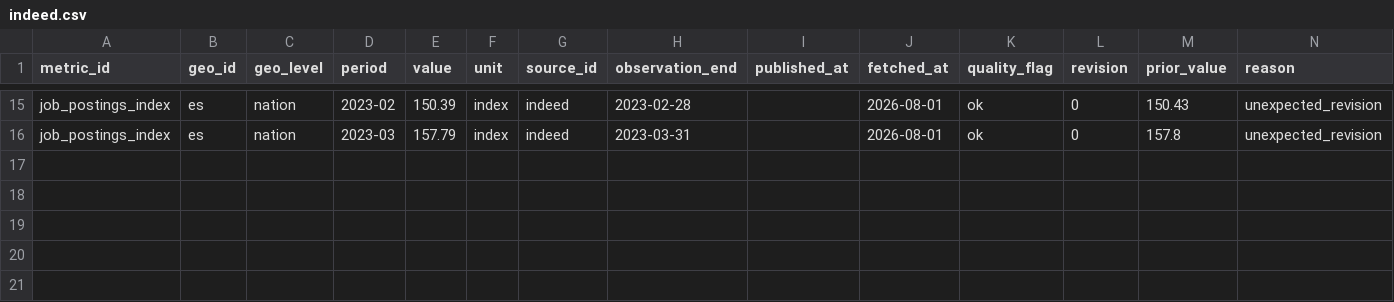
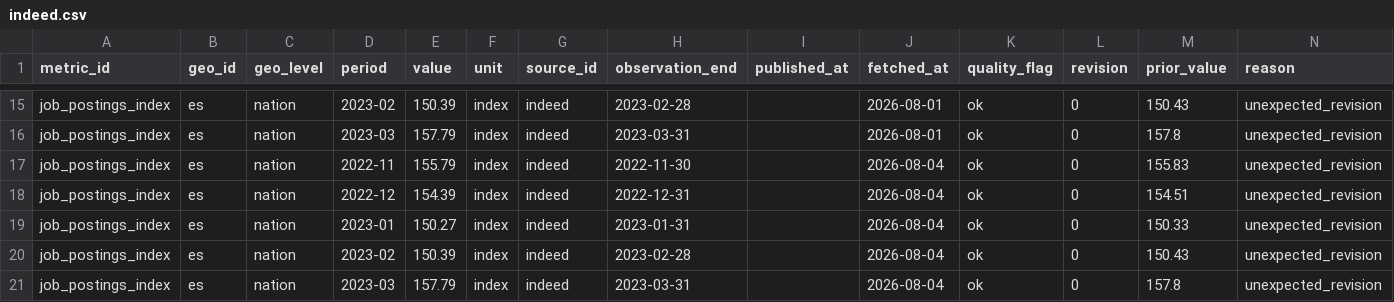
Before and after one commit to adityabandi/citysignal, a CSV file: data/quality/quarantine/indeed.csv, drawn as a sheet; only a part is shown, gaps mark what is left out; the diff names each change by its address in the sheet, - before the commit and + after, or states it on an @@ line.

```diff
--- a/data/quality/quarantine/indeed.csv
+++ b/data/quality/quarantine/indeed.csv
+row 17: job_postings_index | es | nation | 2022-11 | 155.79 | index | indeed | 2022-11-30 |  | 2026-08-04 | ok | 0 | 155.83 | unexpected_revision
+row 18: job_postings_index | es | nation | 2022-12 | 154.39 | index | indeed | 2022-12-31 |  | 2026-08-04 | ok | 0 | 154.51 | unexpected_revision
+row 19: job_postings_index | es | nation | 2023-01 | 150.27 | index | indeed | 2023-01-31 |  | 2026-08-04 | ok | 0 | 150.33 | unexpected_revision
+row 20: job_postings_index | es | nation | 2023-02 | 150.39 | index | indeed | 2023-02-28 |  | 2026-08-04 | ok | 0 | 150.43 | unexpected_revision
+row 21: job_postings_index | es | nation | 2023-03 | 157.79 | index | indeed | 2023-03-31 |  | 2026-08-04 | ok | 0 | 157.8 | unexpected_revision
```
Also changed, not shown: data/history/borme/company_dissolutions.csv, data/history/borme/company_incorporations.csv, 31 other files.
